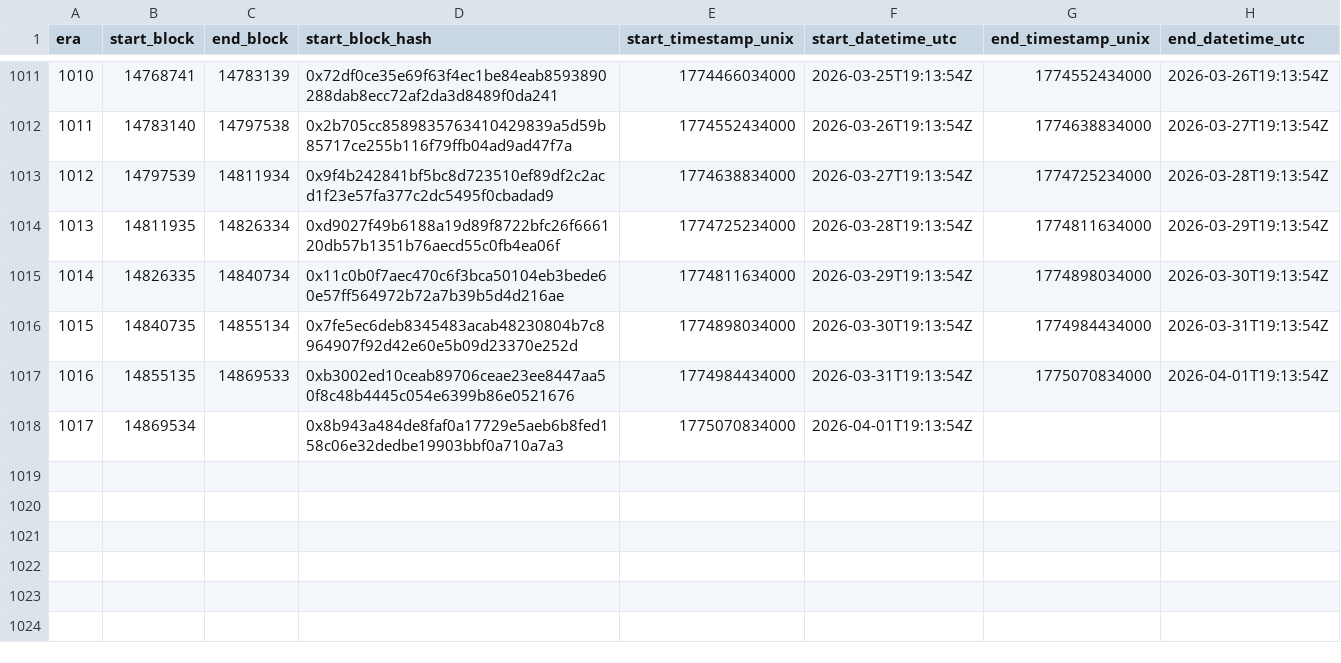
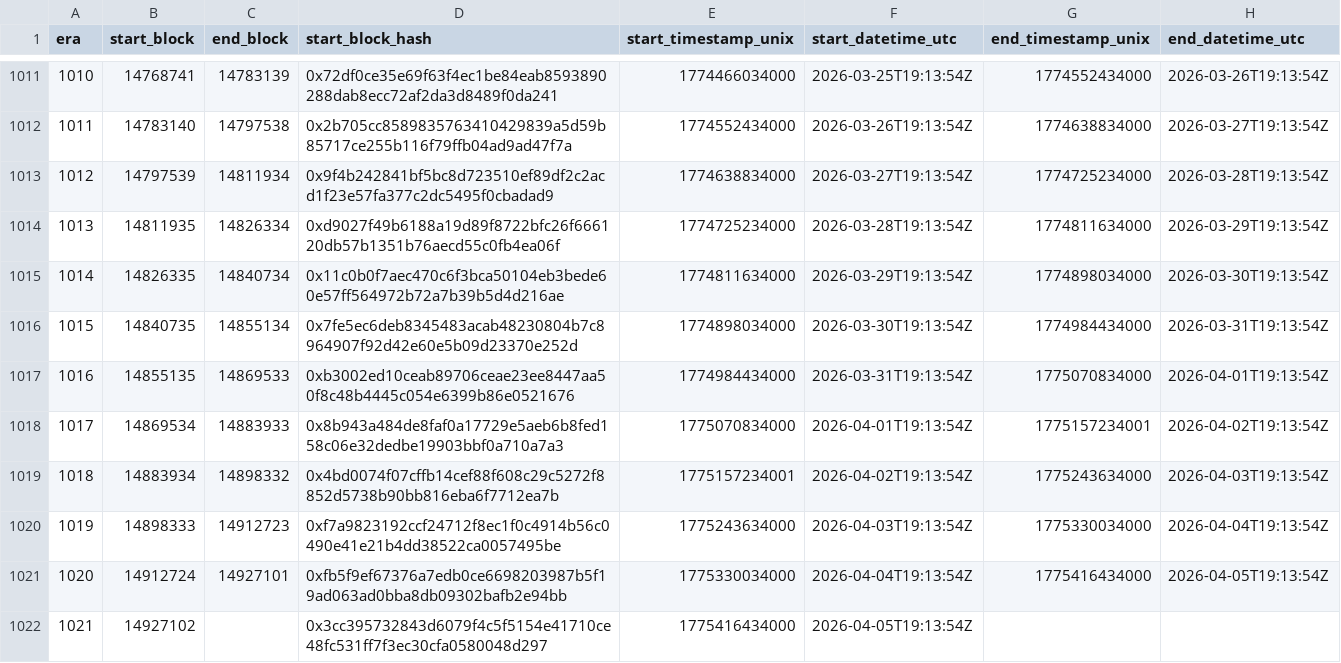
Before and after one commit to bladzv/enjinsight, a CSV file: public/relay-era-reference.csv, drawn as a sheet; only a part is shown, gaps mark what is left out.

```diff
--- a/public/relay-era-reference.csv
+++ b/public/relay-era-reference.csv
@@ -1017,2 +1017,6 @@ era,start_block,end_block,start_block_hash,start_timestamp_unix,start_datetime_u
 1016,14855135,14869533,0xb3002ed10ceab89706ceae23ee8447aa50f8c48b4445c054e6399b86e0521676,1774984434000,2026-03-31T19:13:54Z,1775070834000,2026-04-01T19:13:54Z
-1017,14869534,,0x8b943a484de8faf0a17729e5aeb6b8fed158c06e32dedbe19903bbf0a710a7a3,1775070834000,2026-04-01T19:13:54Z,,
+1017,14869534,14883933,0x8b943a484de8faf0a17729e5aeb6b8fed158c06e32dedbe19903bbf0a710a7a3,1775070834000,2026-04-01T19:13:54Z,1775157234001,2026-04-02T19:13:54Z
+1018,14883934,14898332,0x4bd0074f07cffb14cef88f608c29c5272f8852d5738b90bb816eba6f7712ea7b,1775157234001,2026-04-02T19:13:54Z,1775243634000,2026-04-03T19:13:54Z
+1019,14898333,14912723,0xf7a9823192ccf24712f8ec1f0c4914b56c0490e41e21b4dd38522ca0057495be,1775243634000,2026-04-03T19:13:54Z,1775330034000,2026-04-04T19:13:54Z
+1020,14912724,14927101,0xfb5f9ef67376a7edb0ce6698203987b5f19ad063ad0bba8db09302bafb2e94bb,1775330034000,2026-04-04T19:13:54Z,1775416434000,2026-04-05T19:13:54Z
+1021,14927102,,0x3cc395732843d6079f4c5f5154e41710ce48fc531ff7f3ec30cfa0580048d297,1775416434000,2026-04-05T19:13:54Z,,
```
